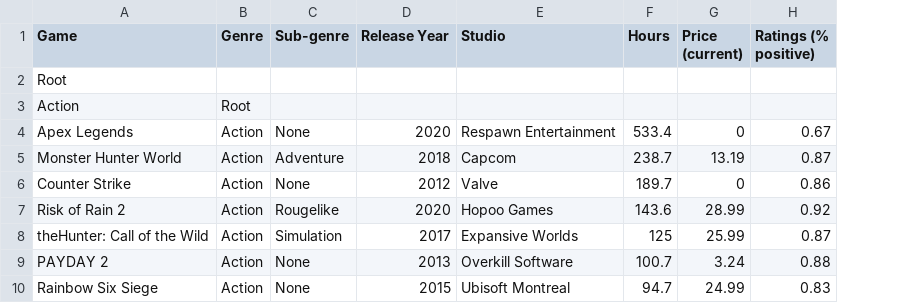
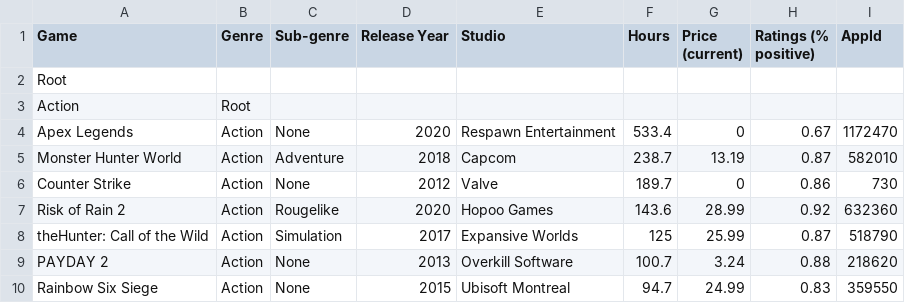
Before and after one commit to lvingonzales/50-games-data-visualization, a CSV file: public/Games.csv, drawn as a sheet; only a part is shown; the diff names each change by its address in the sheet, - before the commit and + after, or states it on an @@ line.

```diff
--- a/public/Games.csv
+++ b/public/Games.csv
+column I (AppId), rows 4-10: 1172470 | 582010 | 730 | 632360 | 518790 | 218620 | 359550
```
Also changed, not shown: 3 other files.
